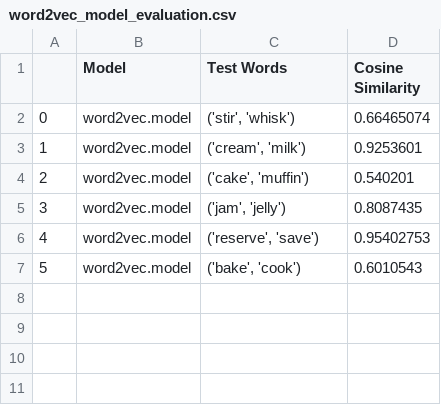
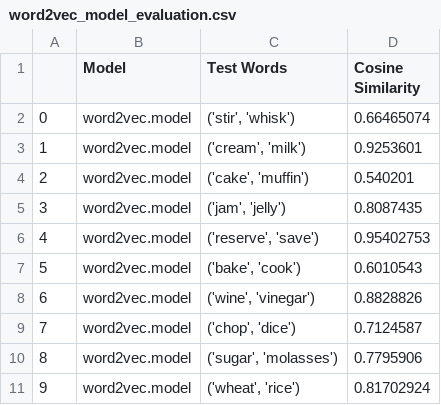
Before and after one commit to Oktogazh/NLP, a CSV file: Lab_04/word2vec_model_evaluation.csv, drawn as a sheet.

```diff
--- a/Lab_04/word2vec_model_evaluation.csv
+++ b/Lab_04/word2vec_model_evaluation.csv
@@ -7 +7,5 @@
 5,word2vec.model,"('bake', 'cook')",0.6010543
+6,word2vec.model,"('wine', 'vinegar')",0.8828826
+7,word2vec.model,"('chop', 'dice')",0.7124587
+8,word2vec.model,"('sugar', 'molasses')",0.7795906
+9,word2vec.model,"('wheat', 'rice')",0.81702924
```
Also changed, not shown: 6 other files.
